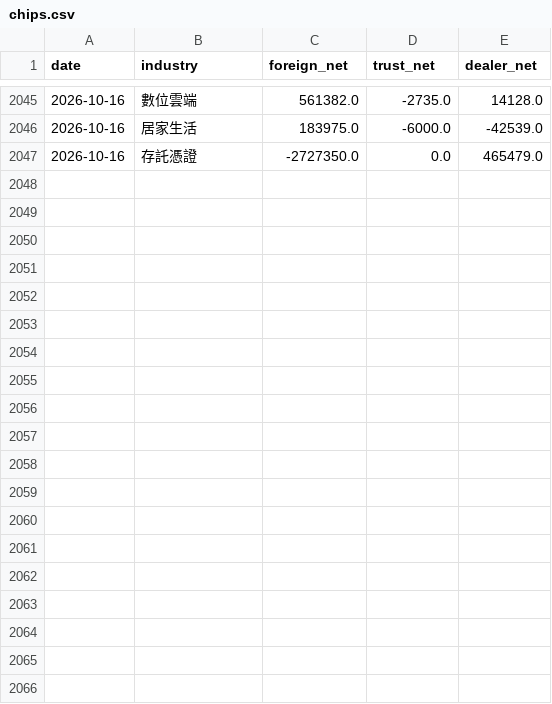
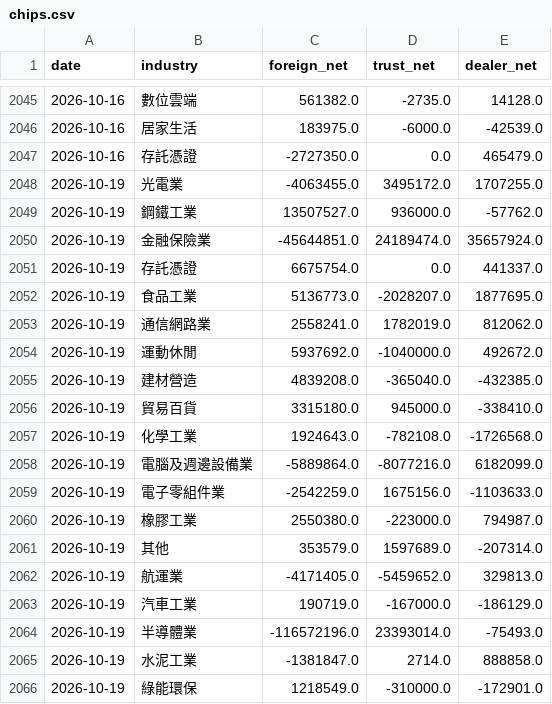
Before and after one commit to skycookie0109-ux/sector-rotation, a CSV file: data/history/chips.csv, drawn as a sheet; only a part is shown, gaps mark what is left out; the diff covers the shown part only.

```diff
--- a/data/history/chips.csv
+++ b/data/history/chips.csv
@@ -2047 +2047,20 @@ date,industry,foreign_net,trust_net,dealer_net
 2026-10-16,存託憑證,-2727350.0,0.0,465479.0
+2026-10-19,光電業,-4063455.0,3495172.0,1707255.0
+2026-10-19,鋼鐵工業,13507527.0,936000.0,-57762.0
+2026-10-19,金融保險業,-45644851.0,24189474.0,35657924.0
+2026-10-19,存託憑證,6675754.0,0.0,441337.0
+2026-10-19,食品工業,5136773.0,-2028207.0,1877695.0
+2026-10-19,通信網路業,2558241.0,1782019.0,812062.0
+2026-10-19,運動休閒,5937692.0,-1040000.0,492672.0
+2026-10-19,建材營造,4839208.0,-365040.0,-432385.0
+2026-10-19,貿易百貨,3315180.0,945000.0,-338410.0
+2026-10-19,化學工業,1924643.0,-782108.0,-1726568.0
+2026-10-19,電腦及週邊設備業,-5889864.0,-8077216.0,6182099.0
+2026-10-19,電子零組件業,-2542259.0,1675156.0,-1103633.0
+2026-10-19,橡膠工業,2550380.0,-223000.0,794987.0
+2026-10-19,其他,353579.0,1597689.0,-207314.0
+2026-10-19,航運業,-4171405.0,-5459652.0,329813.0
+2026-10-19,汽車工業,190719.0,-167000.0,-186129.0
+2026-10-19,半導體業,-116572196.0,23393014.0,-75493.0
+2026-10-19,水泥工業,-1381847.0,2714.0,888858.0
+2026-10-19,綠能環保,1218549.0,-310000.0,-172901.0
```
Also changed, not shown: 14 added rows elsewhere in this file, data/history/index_history.csv, 6 other files.
